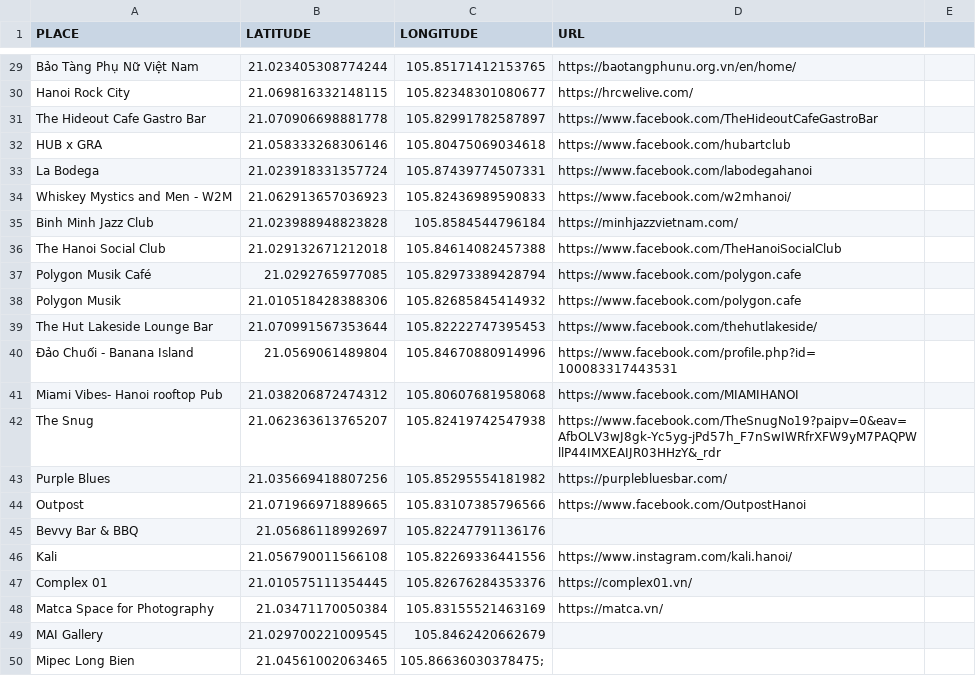
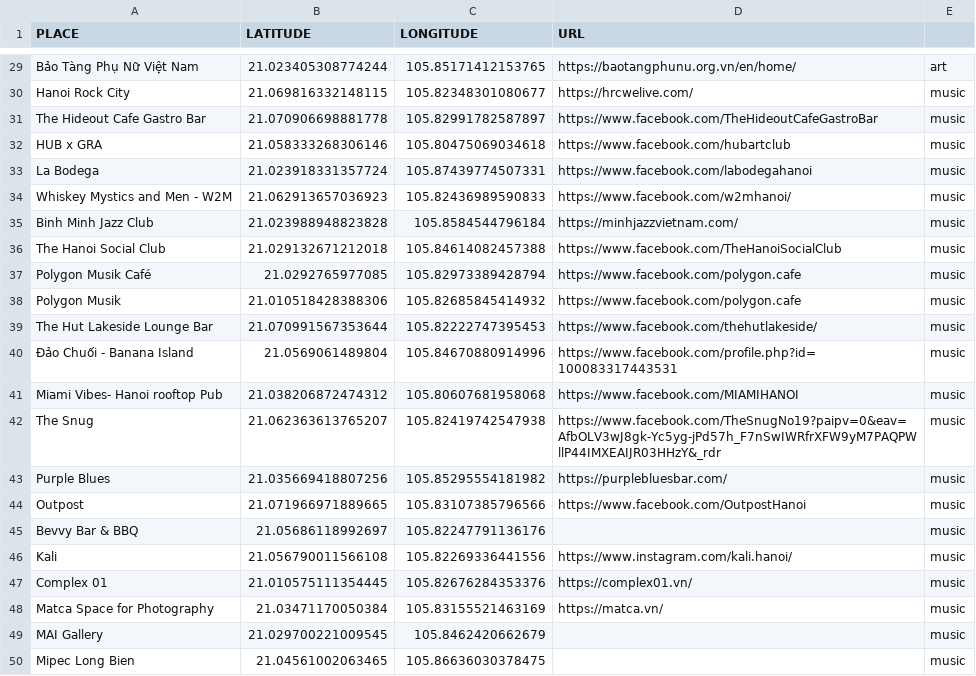
Before and after one commit to agrignard/WhatsNext, a CSV file: www/hanoi_place.csv, drawn as a sheet; only a part is shown, gaps mark what is left out; the diff covers the shown part only; the diff names each change by its address in the sheet, - before the commit and + after, or states it on an @@ line.

```diff
--- a/www/hanoi_place.csv
+++ b/www/hanoi_place.csv
-E29: (empty)
+E29: art
-E30:E50: (empty)
+E30:E50: music
-C50 (LONGITUDE): 105.86636030378475;
+C50 (LONGITUDE): 105.86636030378475
```
Also changed, not shown: 27 edited cells elsewhere in this file, www/lyon_place.csv, 9 other files.
